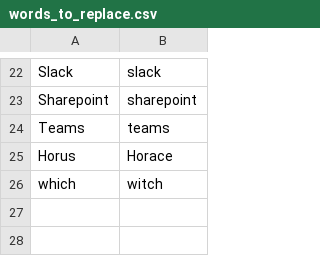
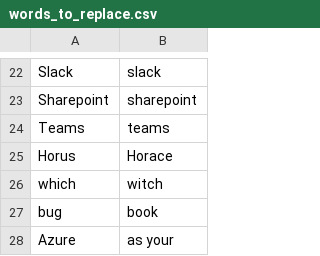
Before and after one commit to danpowley/talon-community, a CSV file: settings/words_to_replace.csv, drawn as a sheet; only a part is shown, gaps mark what is left out.

Commit message:
More word usage configuration

```diff
--- a/settings/words_to_replace.csv
+++ b/settings/words_to_replace.csv
@@ -26 +26,3 @@ Horus,Horace
 which,witch
+bug,book
+Azure,as your
```
Also changed, not shown: settings/additional_words.csv.
